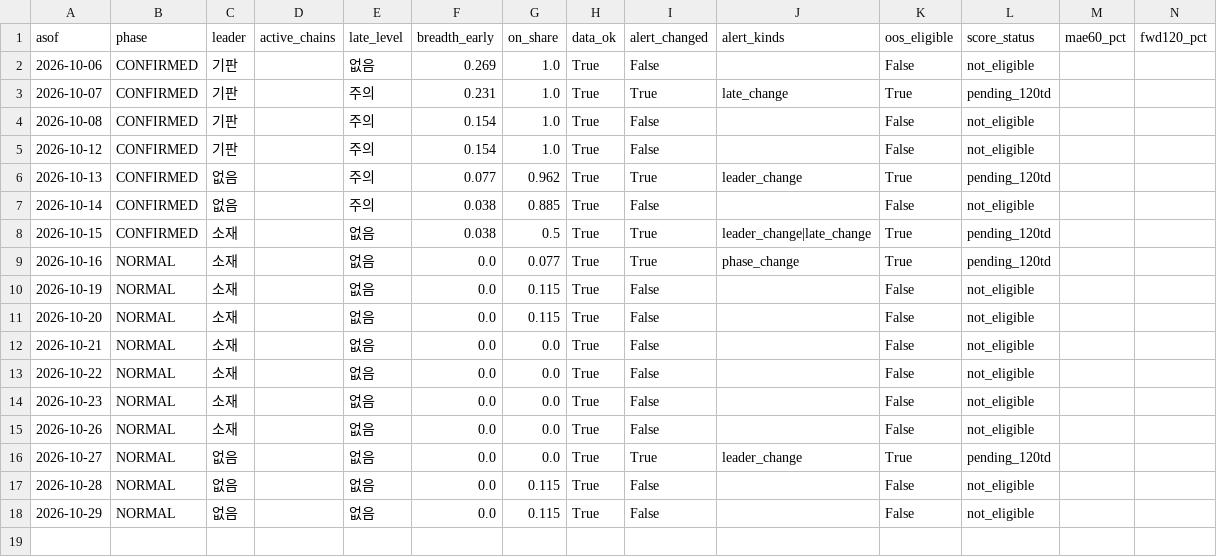
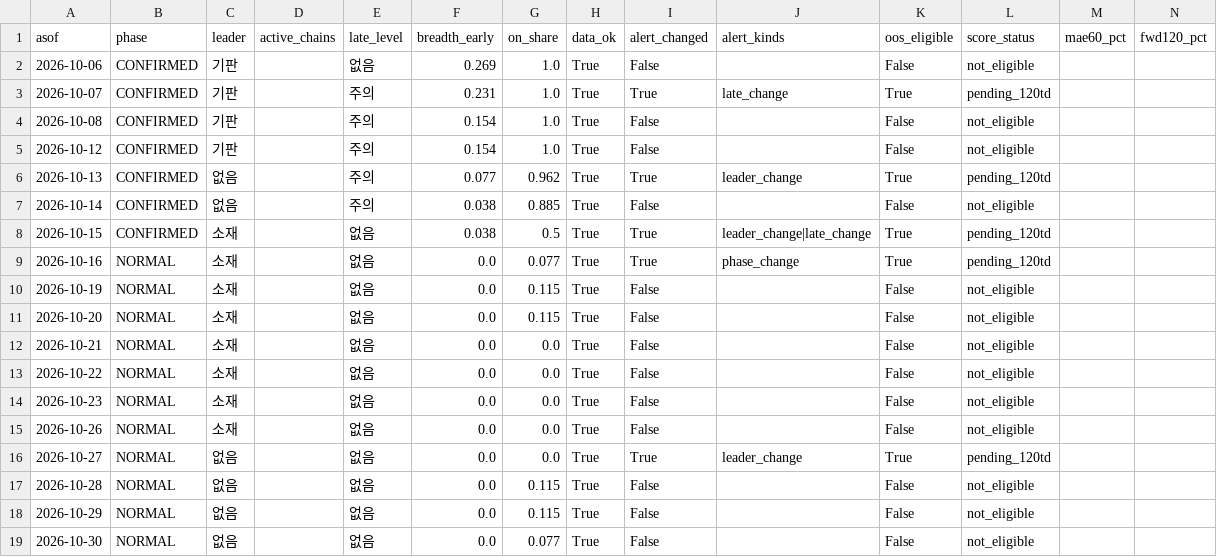
Before and after one commit to jaysallr-ux/Semis-radar, a CSV file: output/history.csv, drawn as a sheet; only a part is shown; rows hold the shown columns only; the diff names each change by its address in the sheet, - before the commit and + after, or states it on an @@ line.

```diff
--- a/output/history.csv
+++ b/output/history.csv
+row 19: 2026-10-30 | NORMAL | 없음 |  | 없음 | 0.0 | 0.077 | True | False |  | False | not_eligible
```
Also changed, not shown: 1 other file.
